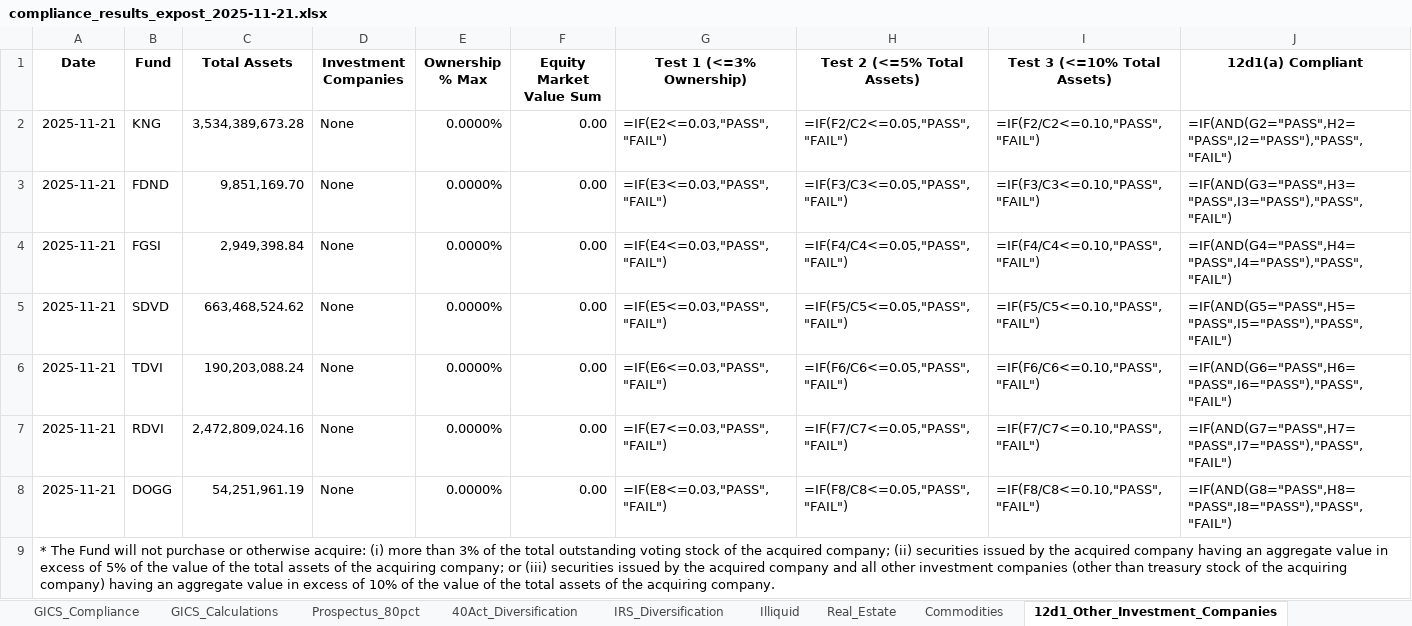
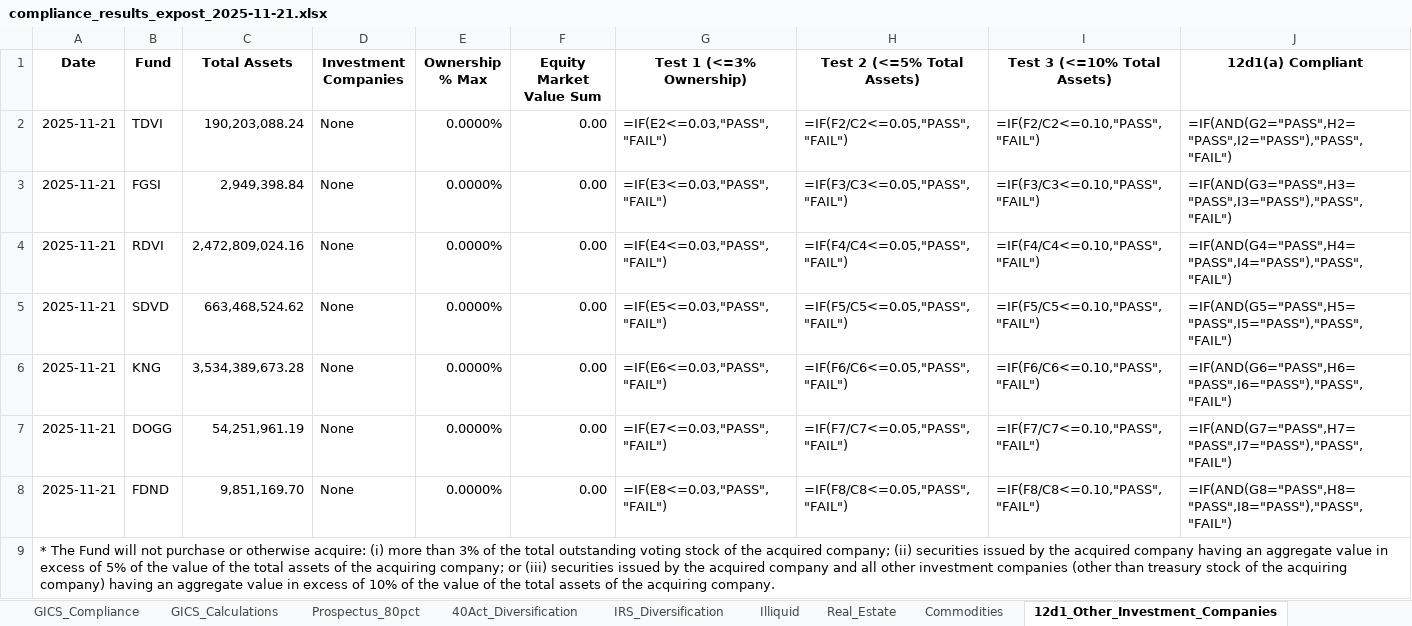
Before and after one commit to pcorc/FundManager, an Excel workbook: outputs/compliance_results_expost_2025-11-21.xlsx, sheet 12d1_Other_Investment_Companies, drawn as a sheet; values as stored, in another font and other column widths than the file's, no borders; formulas without a stored value are shown as written; removed rows and columns are numbered as before the commit, all else as after; the diff names each change by its address in the sheet, - before the commit and + after, or states it on an @@ line.

```diff
--- a/outputs/compliance_results_expost_2025-11-21.xlsx (sheet 12d1_Other_Investment_Companies)
+++ b/outputs/compliance_results_expost_2025-11-21.xlsx (sheet 12d1_Other_Investment_Companies)
-B2 (Fund): KNG
+B2 (Fund): TDVI
-C2 (Total Assets): 3,534,389,673.28
+C2 (Total Assets): 190,203,088.24
-row 3: 2025-11-21 | FDND | 9,851,169.70 | None | 0.0000% | 0.00 | =IF(E3<=0.03,"PASS","FAIL") | =IF(F3/C3<=0.05,"PASS","FAIL") | =IF(F3/C3<=0.10,"PASS","FAIL") | =IF(AND(G3="PASS",H3="PASS",I3="PASS"),"PASS","FAIL")
-G3 (Test 1 (<=3% Ownership)): =IF(E4<=0.03,"PASS","FAIL")
+G3 (Test 1 (<=3% Ownership)): =IF(E3<=0.03,"PASS","FAIL")
-H3 (Test 2 (<=5% Total Assets)): =IF(F4/C4<=0.05,"PASS","FAIL")
+H3 (Test 2 (<=5% Total Assets)): =IF(F3/C3<=0.05,"PASS","FAIL")
-I3 (Test 3 (<=10% Total Assets)): =IF(F4/C4<=0.10,"PASS","FAIL")
+I3 (Test 3 (<=10% Total Assets)): =IF(F3/C3<=0.10,"PASS","FAIL")
-J3 (12d1(a) Compliant): =IF(AND(G4="PASS",H4="PASS",I4="PASS"),"PASS","FAIL")
+J3 (12d1(a) Compliant): =IF(AND(G3="PASS",H3="PASS",I3="PASS"),"PASS","FAIL")
+row 4: 2025-11-21 | RDVI | 2,472,809,024.16 | None | 0.0000% | 0.00 | =IF(E4<=0.03,"PASS","FAIL") | =IF(F4/C4<=0.05,"PASS","FAIL") | =IF(F4/C4<=0.10,"PASS","FAIL") | =IF(AND(G4="PASS",H4="PASS",I4="PASS"),"PASS","FAIL")
-B6 (Fund): TDVI
+B6 (Fund): KNG
-C6 (Total Assets): 190,203,088.24
+C6 (Total Assets): 3,534,389,673.28
-row 7: 2025-11-21 | RDVI | 2,472,809,024.16 | None | 0.0000% | 0.00 | =IF(E7<=0.03,"PASS","FAIL") | =IF(F7/C7<=0.05,"PASS","FAIL") | =IF(F7/C7<=0.10,"PASS","FAIL") | =IF(AND(G7="PASS",H7="PASS",I7="PASS"),"PASS","FAIL")
-G7 (Test 1 (<=3% Ownership)): =IF(E8<=0.03,"PASS","FAIL")
+G7 (Test 1 (<=3% Ownership)): =IF(E7<=0.03,"PASS","FAIL")
-H7 (Test 2 (<=5% Total Assets)): =IF(F8/C8<=0.05,"PASS","FAIL")
+H7 (Test 2 (<=5% Total Assets)): =IF(F7/C7<=0.05,"PASS","FAIL")
-I7 (Test 3 (<=10% Total Assets)): =IF(F8/C8<=0.10,"PASS","FAIL")
+I7 (Test 3 (<=10% Total Assets)): =IF(F7/C7<=0.10,"PASS","FAIL")
-J7 (12d1(a) Compliant): =IF(AND(G8="PASS",H8="PASS",I8="PASS"),"PASS","FAIL")
+J7 (12d1(a) Compliant): =IF(AND(G7="PASS",H7="PASS",I7="PASS"),"PASS","FAIL")
+row 8: 2025-11-21 | FDND | 9,851,169.70 | None | 0.0000% | 0.00 | =IF(E8<=0.03,"PASS","FAIL") | =IF(F8/C8<=0.05,"PASS","FAIL") | =IF(F8/C8<=0.10,"PASS","FAIL") | =IF(AND(G8="PASS",H8="PASS",I8="PASS"),"PASS","FAIL")
```
Also changed, not shown: sheet Prospectus_80pct, sheet 40Act_Diversification, sheet 12d3_Securities_Business, sheet Illiquid, sheet IRS_Diversification, sheet Commodities, 2 more sheets, outputs/trading_compliance_results_2025-11-21.xlsx, 14 other files.
